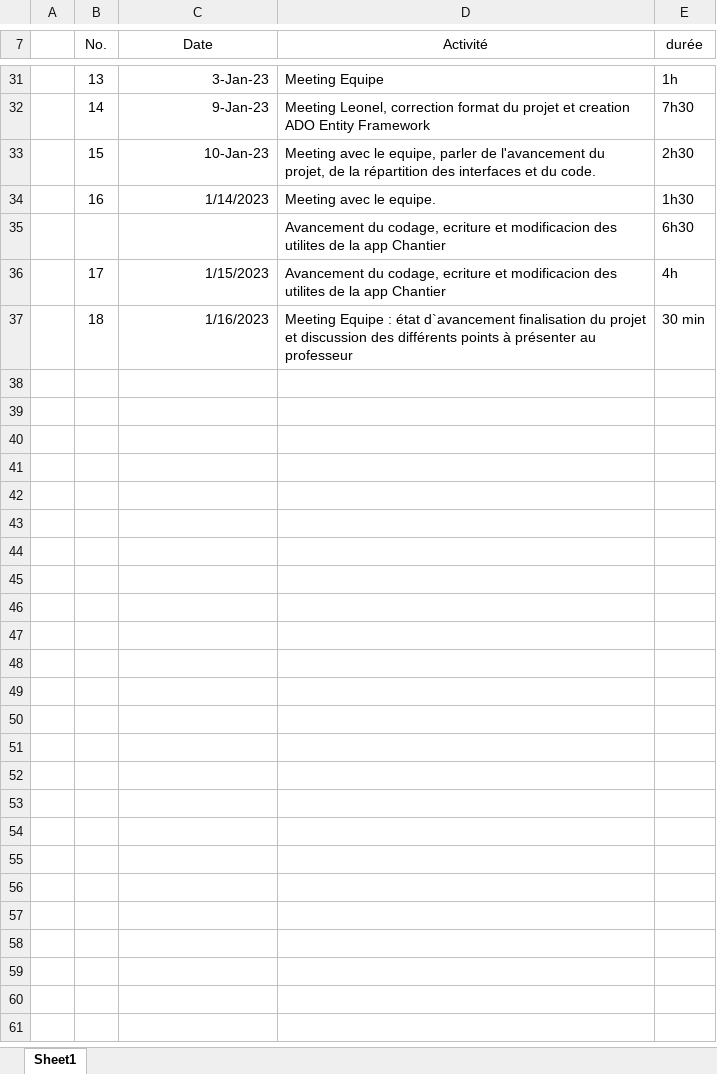
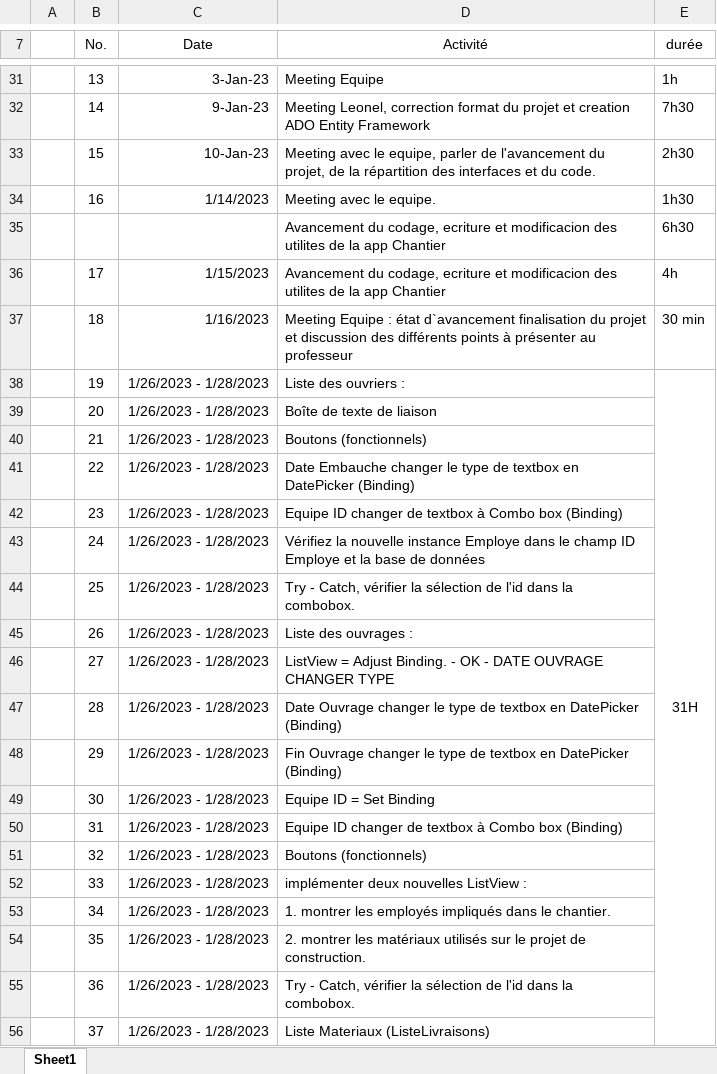
Before and after one commit to moattiliatta/projetChantier, an Excel workbook: NelsonCuervo/Sprint3/journal d'abord Nelson Cuervo.xlsx, sheet Sheet1, drawn as a sheet; only a part is shown, gaps mark what is left out; values as stored, in another font and other column widths than the file's, no borders; the diff covers the shown part only; the diff names each change by its address in the sheet, - before the commit and + after, or states it on an @@ line.

Commit message:
update journal Nelson Cuervo

```diff
--- a/NelsonCuervo/Sprint3/journal d'abord Nelson Cuervo.xlsx (sheet Sheet1)
+++ b/NelsonCuervo/Sprint3/journal d'abord Nelson Cuervo.xlsx (sheet Sheet1)
+row 38:  | 19 | 1/26/2023 - 1/28/2023 | Liste des ouvriers : | 31H
+row 39:  | 20 | 1/26/2023 - 1/28/2023 | Boîte de texte de liaison
+row 40:  | 21 | 1/26/2023 - 1/28/2023 | Boutons (fonctionnels)
+row 41:  | 22 | 1/26/2023 - 1/28/2023 | Date Embauche changer le type de textbox en DatePicker (Binding)
+row 42:  | 23 | 1/26/2023 - 1/28/2023 | Equipe ID changer de textbox à Combo box (Binding)
+row 43:  | 24 | 1/26/2023 - 1/28/2023 | Vérifiez la nouvelle instance Employe dans le champ ID Employe et la base de données
+row 44:  | 25 | 1/26/2023 - 1/28/2023 | Try - Catch, vérifier la sélection de l'id dans la combobox.
+row 45:  | 26 | 1/26/2023 - 1/28/2023 | Liste des ouvrages :
+row 46:  | 27 | 1/26/2023 - 1/28/2023 | ListView = Adjust Binding. - OK - DATE OUVRAGE CHANGER TYPE
+row 47:  | 28 | 1/26/2023 - 1/28/2023 | Date Ouvrage changer le type de textbox en DatePicker (Binding)
+row 48:  | 29 | 1/26/2023 - 1/28/2023 | Fin Ouvrage changer le type de textbox en DatePicker (Binding)
+row 49:  | 30 | 1/26/2023 - 1/28/2023 | Equipe ID = Set Binding
+row 50:  | 31 | 1/26/2023 - 1/28/2023 | Equipe ID changer de textbox à Combo box (Binding)
+row 51:  | 32 | 1/26/2023 - 1/28/2023 | Boutons (fonctionnels)
+row 52:  | 33 | 1/26/2023 - 1/28/2023 | implémenter deux nouvelles ListView :
+row 53:  | 34 | 1/26/2023 - 1/28/2023 | 1. montrer les employés impliqués dans le chantier.
+row 54:  | 35 | 1/26/2023 - 1/28/2023 | 2. montrer les matériaux utilisés sur le projet de construction.
+row 55:  | 36 | 1/26/2023 - 1/28/2023 | Try - Catch, vérifier la sélection de l'id dans la combobox.
+row 56:  | 37 | 1/26/2023 - 1/28/2023 | Liste Materiaux (ListeLivraisons)
```
Also changed, not shown: 14 added rows elsewhere in this sheet, NelsonCuervo/Sprint3/Sprint3Planning.xlsx.
